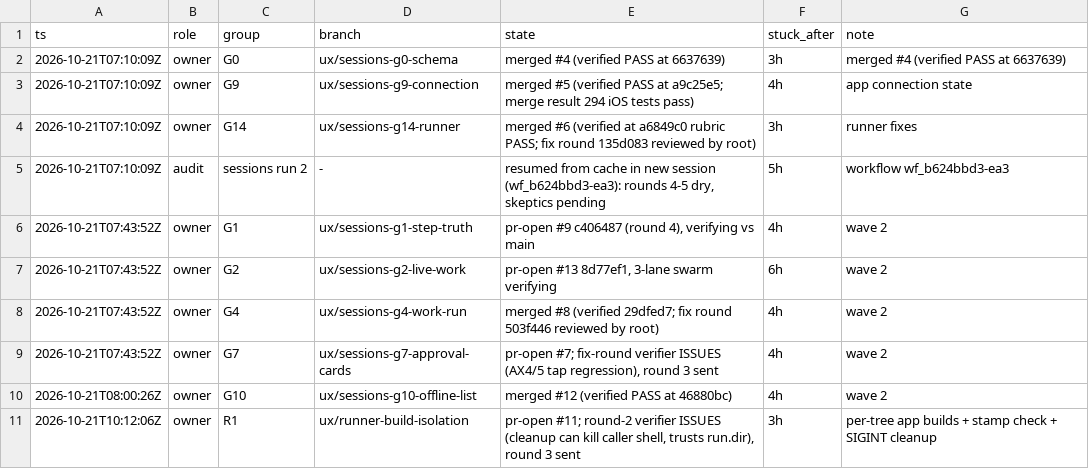
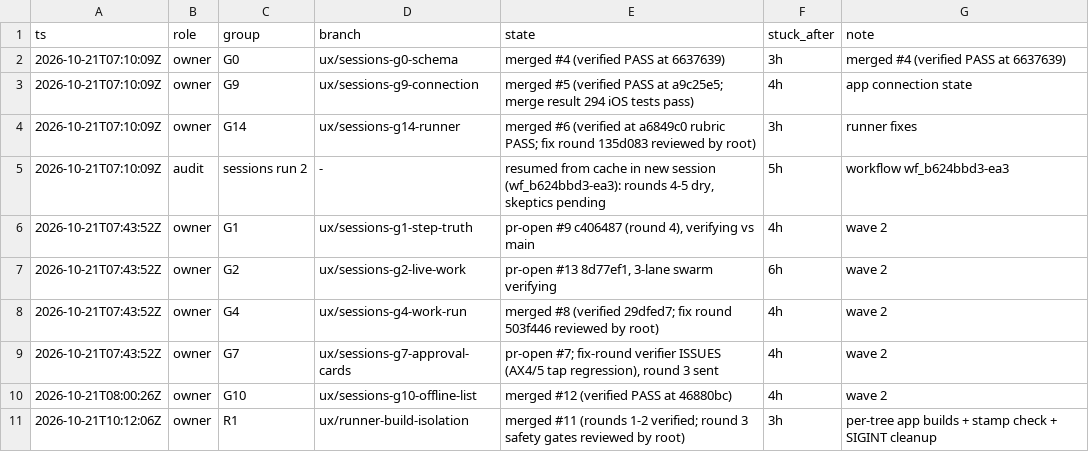
Before and after one commit to IamP5/claudio-bot, a TSV file: docs/ux-program/agents.tsv, drawn as a sheet.

```diff
--- a/docs/ux-program/agents.tsv
+++ b/docs/ux-program/agents.tsv
@@ -10,2 +10,2 @@ ts	role	group	branch	state	stuck_after	note
 2026-10-21T08:00:26Z	owner	G10	ux/sessions-g10-offline-list	merged #12 (verified PASS at 46880bc)	4h	wave 2
-2026-10-21T10:12:06Z	owner	R1	ux/runner-build-isolation	pr-open #11; round-2 verifier ISSUES (cleanup can kill caller shell, trusts run.dir), round 3 sent	3h	per-tree app builds + stamp check + SIGINT cleanup
+2026-10-21T10:12:06Z	owner	R1	ux/runner-build-isolation	merged #11 (rounds 1-2 verified; round 3 safety gates reviewed by root)	3h	per-tree app builds + stamp check + SIGINT cleanup
```
Also changed, not shown: docs/ux-program/decisions.tsv.
